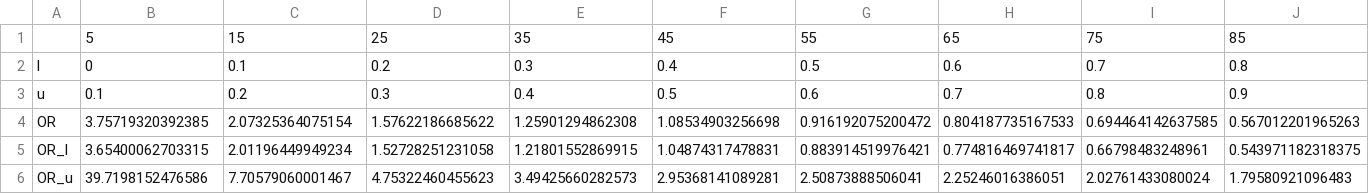
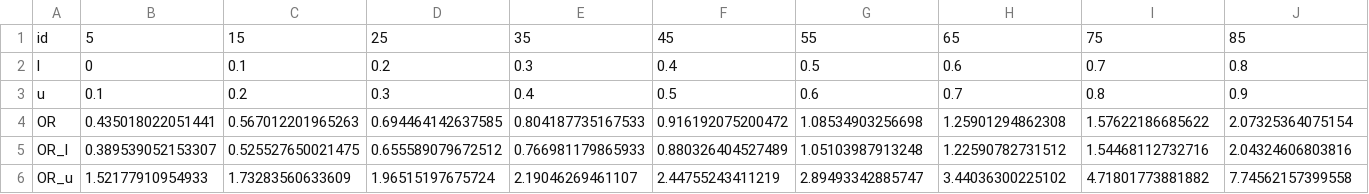
Before and after one commit to rivas-lab/PRS, a CSV file: notebook/20190708/HC382.csv, drawn as a sheet; only a part is shown; the diff covers the shown part only; the diff names each change by its address in the sheet, - before the commit and + after, or states it on an @@ line.

```diff
--- a/notebook/20190708/HC382.csv
+++ b/notebook/20190708/HC382.csv
-A1: (empty)
+A1: id
-B4: 3.75719320392385
+B4: 0.435018022051441
-C4: 2.07325364075154
+C4: 0.567012201965263
-D4: 1.57622186685622
+D4: 0.694464142637585
-E4: 1.25901294862308
+E4: 0.804187735167533
-F4: 1.08534903256698
+F4: 0.916192075200472
-G4: 0.916192075200472
+G4: 1.08534903256698
-H4: 0.804187735167533
+H4: 1.25901294862308
-I4: 0.694464142637585
+I4: 1.57622186685622
-J4: 0.567012201965263
+J4: 2.07325364075154
-B5: 3.65400062703315
+B5: 0.389539052153307
-C5: 2.01196449949234
+C5: 0.525527650021475
-D5: 1.52728251231058
+D5: 0.655589079672512
-E5: 1.21801552869915
+E5: 0.766981179865933
-F5: 1.04874317478831
+F5: 0.880326404527489
-G5: 0.883914519976421
+G5: 1.05103987913248
-H5: 0.774816469741817
+H5: 1.22590782731512
-I5: 0.66798483248961
+I5: 1.54468112732716
-J5: 0.543971182318375
+J5: 2.04324606803816
-B6: 39.7198152476586
+B6: 1.52177910954933
-C6: 7.70579060001467
+C6: 1.73283560633609
-D6: 4.75322460455623
+D6: 1.96515197675724
-E6: 3.49425660282573
+E6: 2.19046269461107
-F6: 2.95368141089281
+F6: 2.44755243411219
-G6: 2.50873888506041
+G6: 2.89493342885747
-H6: 2.25246016386051
+H6: 3.44036300225102
-I6: 2.02761433080024
+I6: 4.71801773881882
-J6: 1.79580921096483
+J6: 7.74562157399558
```
Also changed, not shown: 33 edited cells elsewhere in this file, 1 other file.
